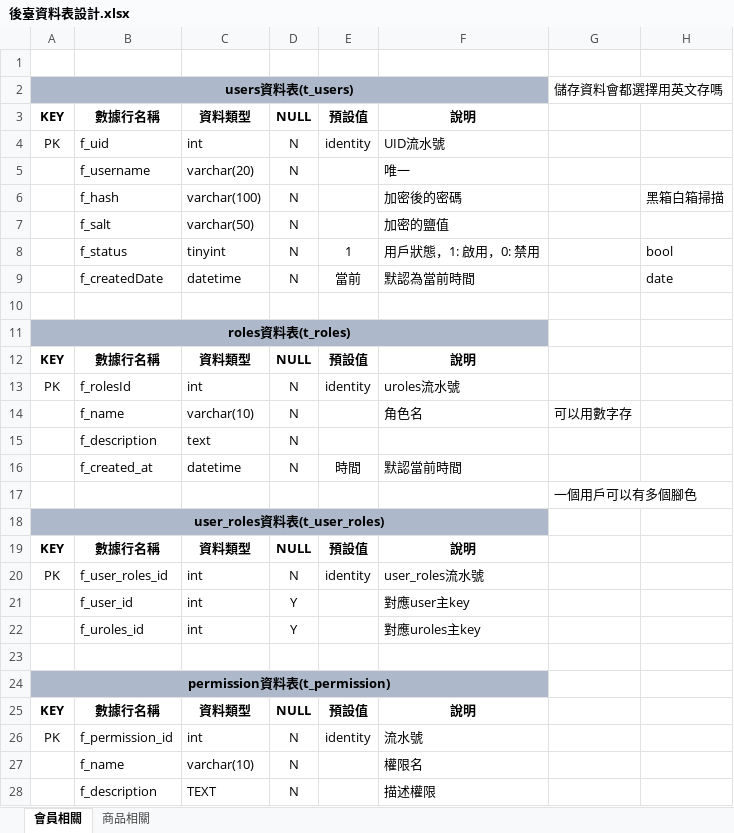
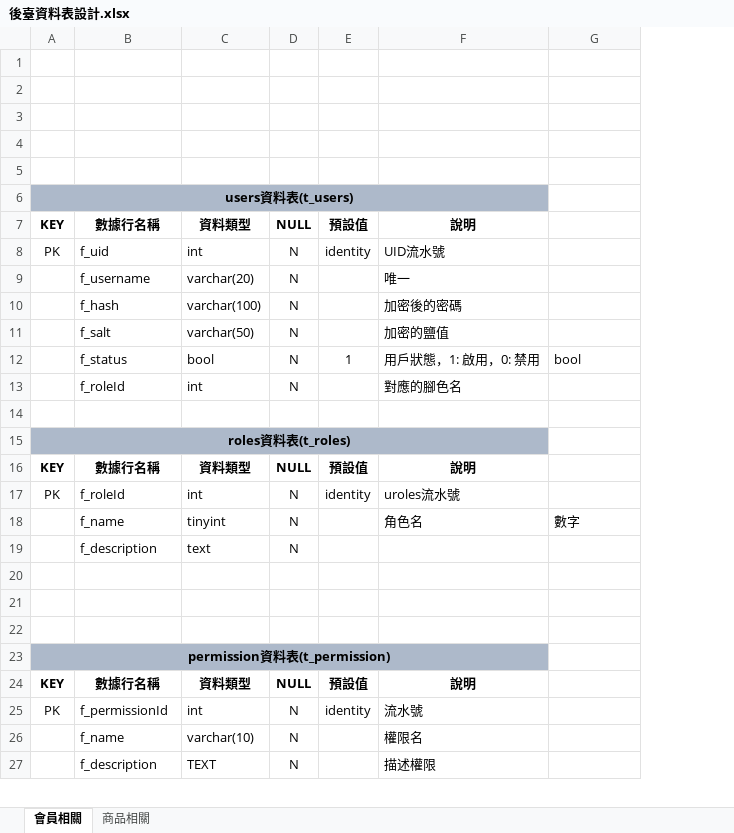
Before and after one commit to Annie033088/ShoppingWeb, an Excel workbook: document/StudyNotes/SqlStudyNotes/SqlDataTableNotes/後臺管理表/後臺資料表設計.xlsx, sheet 會員相關, drawn as a sheet; only a part is shown; values as stored, in another font and other column widths than the file's, no borders; removed rows and columns are numbered as before the commit, all else as after; the diff covers the shown part only; the diff names each change by its address in the sheet, - before the commit and + after, or states it on an @@ line.

```diff
--- a/document/StudyNotes/SqlStudyNotes/SqlDataTableNotes/後臺管理表/後臺資料表設計.xlsx (sheet 會員相關)
+++ b/document/StudyNotes/SqlStudyNotes/SqlDataTableNotes/後臺管理表/後臺資料表設計.xlsx (sheet 會員相關)
-column G, row 2: 儲存資料會都選擇用英文存嗎; row 14: 可以用數字存; row 17: 一個用戶可以有多個腳色
+row 1: (empty)
+row 2: (empty)
+row 3: (empty)
+row 4: (empty)
-G10: 黑箱白箱掃描
+G10: (empty)
-C12: tinyint
+C12: bool
-row 9:  | f_createdDate | datetime | N | 當前 | 默認為當前時間 |  | date
+row 13:  | f_roleId | int | N |  | 對應的腳色名
-B17: f_rolesId
+B17: f_roleId
-C18: varchar(10)
+C18: tinyint
-G18: (empty)
+G18: 數字
-row 16:  | f_created_at | datetime | N | 時間 | 默認當前時間
-A21: user_roles資料表(t_user_roles)
+A21: (empty)
-A21:F21 fill: #ADB9CA
+A21:F21 fill: none
-A18:F18 merged
@@ row 19 moved to row 37: KEY @@
-row 20: PK | f_user_roles_id | int | N | identity | user_roles流水號
-row 21:  | f_user_id | int | Y |  | 對應user主key
-row 22:  | f_uroles_id | int | Y |  | 對應uroles主key
-B25: f_permission_id
+B25: f_permissionId
```
Also changed, not shown: 7 added rows and 8 edited cells elsewhere in this sheet, 9 other files.
